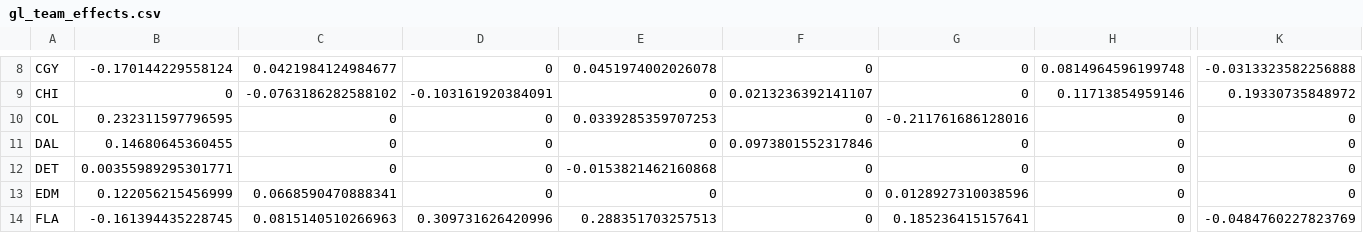
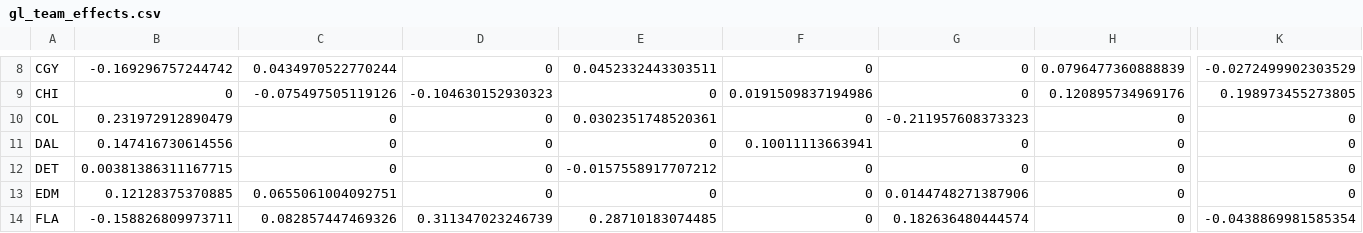
Before and after one commit to TaddyLab/hockey, a CSV file: results/gl_team_effects.csv, drawn as a sheet; only a part is shown, gaps mark what is left out; the diff covers the shown part only; the diff names each change by its address in the sheet, - before the commit and + after, or states it on an @@ line.

```diff
--- a/results/gl_team_effects.csv
+++ b/results/gl_team_effects.csv
-B8: -0.170144229558124
+B8: -0.169296757244742
-C8: 0.0421984124984677
+C8: 0.0434970522770244
-E8: 0.0451974002026078
+E8: 0.0452332443303511
-H8: 0.0814964596199748
+H8: 0.0796477360888839
-K8: -0.0313323582256888
+K8: -0.0272499902303529
-C9: -0.0763186282588102
+C9: -0.075497505119126
-D9: -0.103161920384091
+D9: -0.104630152930323
-F9: 0.0213236392141107
+F9: 0.0191509837194986
-H9: 0.11713854959146
+H9: 0.120895734969176
-K9: 0.19330735848972
+K9: 0.198973455273805
-B10: 0.232311597796595
+B10: 0.231972912890479
-E10: 0.0339285359707253
+E10: 0.0302351748520361
-G10: -0.211761686128016
+G10: -0.211957608373323
-B11: 0.14680645360455
+B11: 0.147416730614556
-F11: 0.0973801552317846
+F11: 0.10011113663941
-B12: 0.00355989295301771
+B12: 0.00381386311167715
-E12: -0.0153821462160868
+E12: -0.0157558917707212
-B13: 0.122056215456999
+B13: 0.12128375370885
-C13: 0.0668590470888341
+C13: 0.0655061004092751
-G13: 0.0128927310038596
+G13: 0.0144748271387906
-B14: -0.161394435228745
+B14: -0.158826809973711
-C14: 0.0815140510266963
+C14: 0.082857447469326
-D14: 0.309731626420996
+D14: 0.311347023246739
-E14: 0.288351703257513
+E14: 0.28710183074485
-G14: 0.185236415157641
+G14: 0.182636480444574
-K14: -0.0484760227823769
+K14: -0.0438869981585354
```
Also changed, not shown: 98 edited cells elsewhere in this file, results/gl_player_effects.csv, results/rl_mean_effects.csv, 3 other files.
